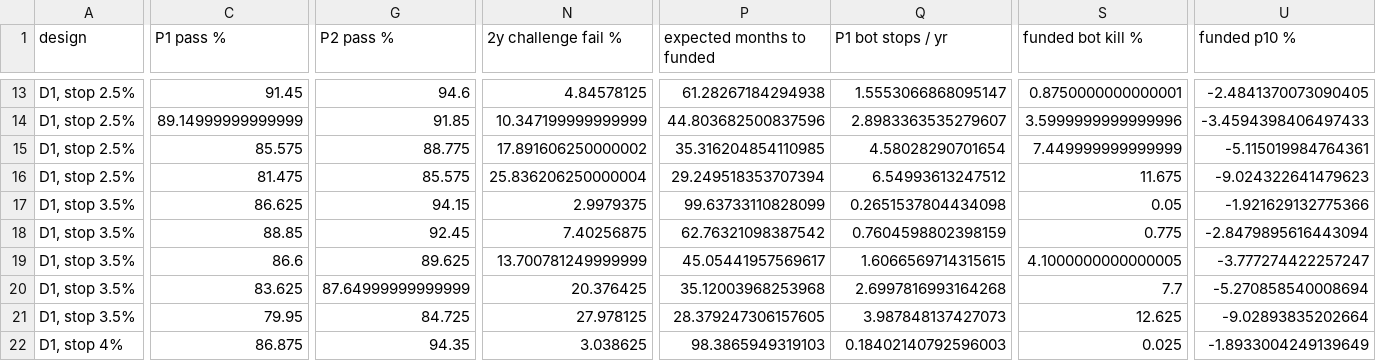
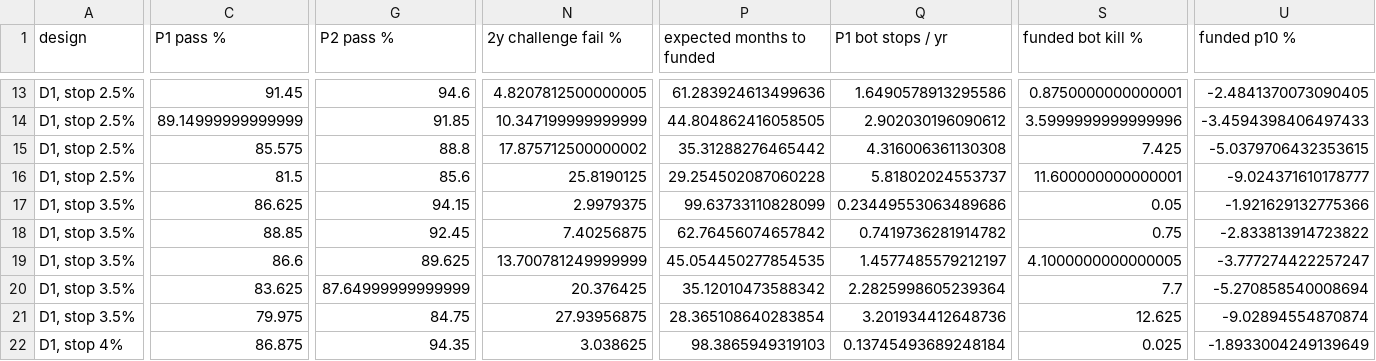
Before and after one commit to omiros16/omiros16, a CSV file: trading-bot/research/results/prop_ledger_variants.csv, drawn as a sheet; only a part is shown, gaps mark what is left out; removed rows and columns are numbered as before the commit, all else as after; rows hold the shown columns only; the diff covers the shown part only; the diff names each change by its address in the sheet, - before the commit and + after, or states it on an @@ line.

```diff
--- a/trading-bot/research/results/prop_ledger_variants.csv
+++ b/trading-bot/research/results/prop_ledger_variants.csv
-N13 (2y challenge fail %): 4.84578125
+N13 (2y challenge fail %): 4.8207812500000005
-P13 (expected months to funded): 61.28267184294938
+P13 (expected months to funded): 61.283924613499636
-Q13 (P1 bot stops / yr): 1.5553066868095147
+Q13 (P1 bot stops / yr): 1.6490578913295586
-P14 (expected months to funded): 44.803682500837596
+P14 (expected months to funded): 44.804862416058505
-Q14 (P1 bot stops / yr): 2.8983363535279607
+Q14 (P1 bot stops / yr): 2.902030196090612
-G15 (P2 pass %): 88.775
+G15 (P2 pass %): 88.8
-N15 (2y challenge fail %): 17.891606250000002
+N15 (2y challenge fail %): 17.875712500000002
-P15 (expected months to funded): 35.316204854110985
+P15 (expected months to funded): 35.31288276465442
-Q15 (P1 bot stops / yr): 4.58028290701654
+Q15 (P1 bot stops / yr): 4.316006361130308
-S15 (funded bot kill %): 7.449999999999999
+S15 (funded bot kill %): 7.425
-U15 (funded p10 %): -5.115019984764361
+U15 (funded p10 %): -5.0379706432353615
-row 16: D1, stop 2.5% | 81.475 | 85.575 | 25.836206250000004 | 29.249518353707394 | 6.54993613247512 | 11.675 | -9.024322641479623
+row 16: D1, stop 2.5% | 81.5 | 85.6 | 25.8190125 | 29.254502087060228 | 5.81802024553737 | 11.600000000000001 | -9.024371610178777
-Q17 (P1 bot stops / yr): 0.2651537804434098
+Q17 (P1 bot stops / yr): 0.23449553063489686
-P18 (expected months to funded): 62.76321098387542
+P18 (expected months to funded): 62.76456074657842
-Q18 (P1 bot stops / yr): 0.7604598802398159
+Q18 (P1 bot stops / yr): 0.7419736281914782
-S18 (funded bot kill %): 0.775
+S18 (funded bot kill %): 0.75
-U18 (funded p10 %): -2.8479895616443094
+U18 (funded p10 %): -2.833813914723822
-P19 (expected months to funded): 45.05441957569617
+P19 (expected months to funded): 45.054450277854535
-Q19 (P1 bot stops / yr): 1.6066569714315615
+Q19 (P1 bot stops / yr): 1.4577485579212197
-P20 (expected months to funded): 35.12003968253968
+P20 (expected months to funded): 35.12010473588342
-Q20 (P1 bot stops / yr): 2.6997816993164268
+Q20 (P1 bot stops / yr): 2.2825998605239364
-row 21: D1, stop 3.5% | 79.95 | 84.725 | 27.978125 | 28.379247306157605 | 3.987848137427073 | 12.625 | -9.02893835202664
+row 21: D1, stop 3.5% | 79.975 | 84.75 | 27.93956875 | 28.365108640283854 | 3.201934412648736 | 12.625 | -9.02894554870874
-Q22 (P1 bot stops / yr): 0.18402140792596003
+Q22 (P1 bot stops / yr): 0.13745493689248184
```
Also changed, not shown: 1 added row, 1 removed row and 52 edited cells elsewhere in this file, 1 other file.
